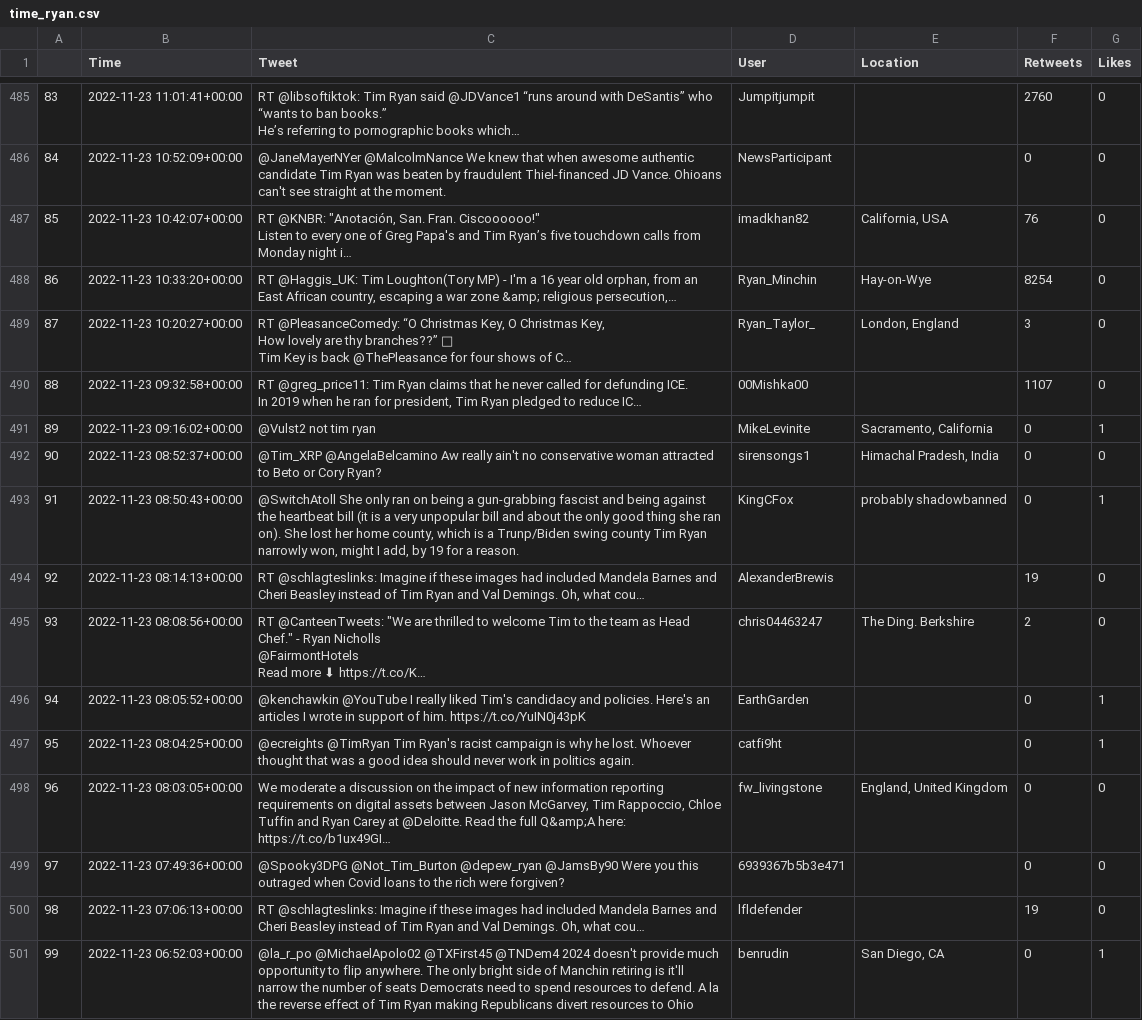
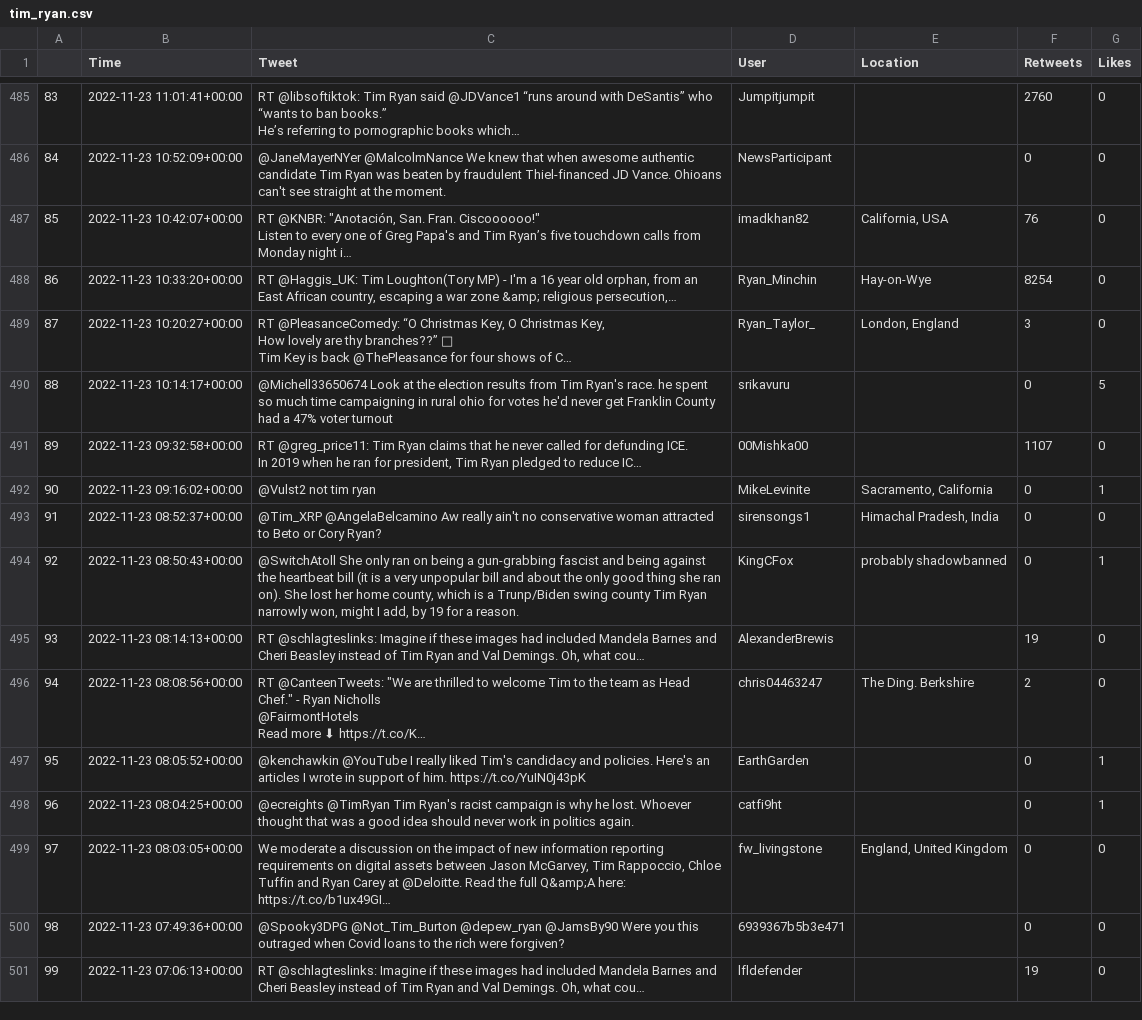
Before and after one commit to Jeremyhudsonchan/Twitter-Sentiment-Analysis, a CSV file: twitter_api_data/tim_ryan.csv (was twitter_api_data/time_ryan.csv), drawn as a sheet; only a part is shown, gaps mark what is left out; long unchanged cells end in …; removed rows and columns are numbered as before the commit, all else as after; the diff covers the shown part only; the diff names each change by its address in the sheet, - before the commit and + after, or states it on an @@ line.

```diff
--- a/twitter_api_data/time_ryan.csv
+++ b/twitter_api_data/tim_ryan.csv
+row 490: 88 | 2022-11-23 10:14:17+00:00 | @Michell33650674 Look at the election results from Tim Ryan's race. he spent so much time campaigning in rural ohio for votes he'd never get Franklin County had a 47% voter turnout | srikavuru |  | 0 | 5
-A491: 88
+A491: 89
-A492: 89
+A492: 90
-A493: 90
+A493: 91
-A494: 91
+A494: 92
-A495: 92
+A495: 93
-A496: 93
+A496: 94
-A497: 94
+A497: 95
-A498: 95
+A498: 96
-A499: 96
+A499: 97
-A500: 97
+A500: 98
-A501: 98
+A501: 99
-row 501: 99 | 2022-11-23 06:52:03+00:00 | @la_r_po @MichaelApolo02 @TXFirst45 @TNDem4 2024 doesn't provide much opportunity to flip anywhere. The only bright side of Manchin retiring is it'll narrow the number of seats Democrats need to spend resources to defend. A la the reverse effect of Tim Ryan making Republicans divert resources to Ohio | benrudin | San Diego, CA | 0 | 1
```
Also changed, not shown: 4 added rows, 4 removed rows and 44 edited cells elsewhere in this file, twitter_api_data/ron_johnson.csv, 4 other files.
